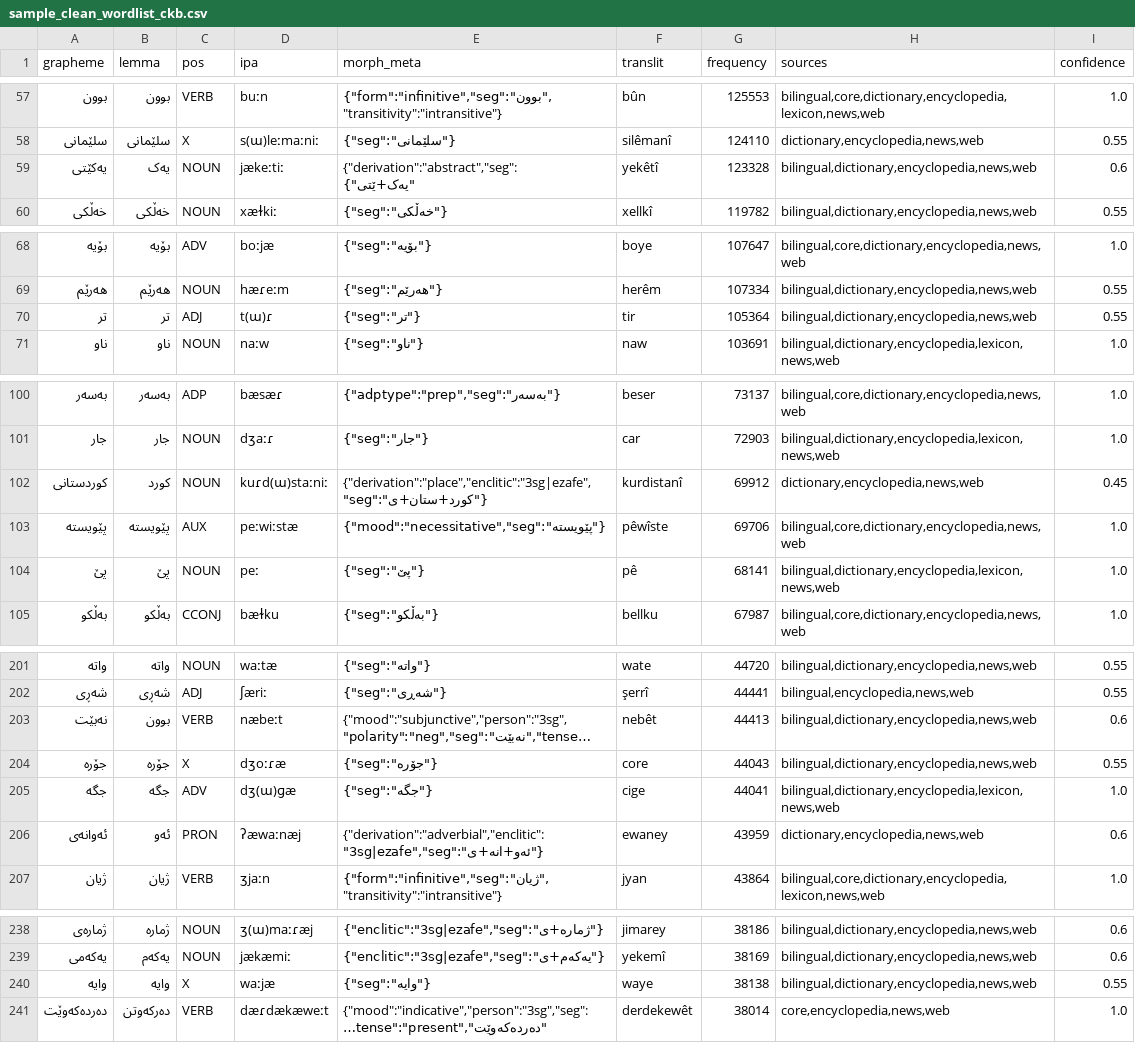
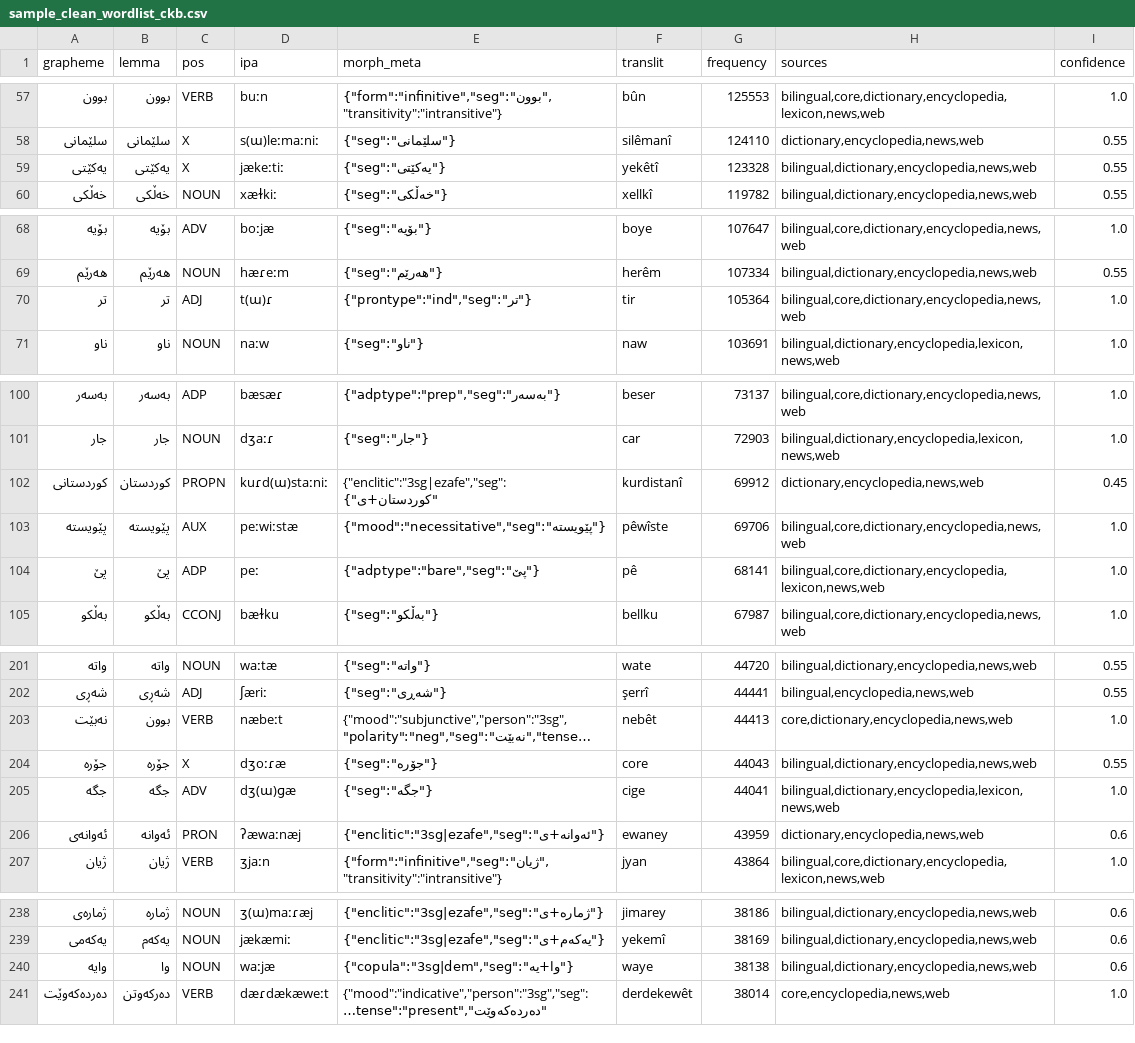
Before and after one commit to 0xdolan/zimankit, a CSV file: output/ckb/sample_clean_wordlist_ckb.csv, drawn as a sheet; only a part is shown, gaps mark what is left out; long unchanged cells end in …; the diff covers the shown part only; the diff names each change by its address in the sheet, - before the commit and + after, or states it on an @@ line.

Commit message:
Central Kurdish nouns and function words: copula ە/یە, indefinites, prefixes, compounds, bound adpositions
Adds final ە/یە with a neutral tag, ماڵ+دا+م, یێک ێ ەک, کەس+ان+ێک, -گەل, سنە+یی, ڕەش+ایی, the prefixes
بێ نا هاو, lexicon-gated compounds, and پێ لێ تێ بۆ as adpositions with their clitics. The parser reads
پێی وت, من لە ماڵدام, تۆ زیرەکیت and پیاوە باشەکە هات.

A verb reading beats every new reading, and the short affixes are penalised so that they do not
overmatch (بووە, کۆتایی, سەرەکی, سەدام). The builder lets a core verb beat a dictionary entry with no
word class, which also fixes کردووە, هاتووە and داوە.

```diff
--- a/output/ckb/sample_clean_wordlist_ckb.csv
+++ b/output/ckb/sample_clean_wordlist_ckb.csv
-B59 (lemma): یەک
+B59 (lemma): یەکێتی
-C59 (pos): NOUN
+C59 (pos): X
-E59 (morph_meta): {"derivation":"abstract","seg":"یەک+ێتی"}
+E59 (morph_meta): {"seg":"یەکێتی"}
-I59 (confidence): 0.6
+I59 (confidence): 0.55
-E70 (morph_meta): {"seg":"تر"}
+E70 (morph_meta): {"prontype":"ind","seg":"تر"}
-H70 (sources): bilingual,dictionary,encyclopedia,news,web
+H70 (sources): bilingual,core,dictionary,encyclopedia,news,web
-I70 (confidence): 0.55
+I70 (confidence): 1.0
-B102 (lemma): کورد
+B102 (lemma): کوردستان
-C102 (pos): NOUN
+C102 (pos): PROPN
-E102 (morph_meta): {"derivation":"place","enclitic":"3sg|ezafe","seg":"کورد+ستان+ی"}
+E102 (morph_meta): {"enclitic":"3sg|ezafe","seg":"کوردستان+ی"}
-C104 (pos): NOUN
+C104 (pos): ADP
-E104 (morph_meta): {"seg":"پێ"}
+E104 (morph_meta): {"adptype":"bare","seg":"پێ"}
-H104 (sources): bilingual,dictionary,encyclopedia,lexicon,news,web
+H104 (sources): bilingual,core,dictionary,encyclopedia,lexicon,news,web
-H203 (sources): bilingual,dictionary,encyclopedia,news,web
+H203 (sources): core,dictionary,encyclopedia,news,web
-I203 (confidence): 0.6
+I203 (confidence): 1.0
-B206 (lemma): ئەو
+B206 (lemma): ئەوانە
-E206 (morph_meta): {"derivation":"adverbial","enclitic":"3sg|ezafe","seg":"ئەو+انە+ی"}
+E206 (morph_meta): {"enclitic":"3sg|ezafe","seg":"ئەوانە+ی"}
-B240 (lemma): وایە
+B240 (lemma): وا
-C240 (pos): X
+C240 (pos): NOUN
-E240 (morph_meta): {"seg":"وایە"}
+E240 (morph_meta): {"copula":"3sg|dem","seg":"وا+یە"}
-I240 (confidence): 0.55
+I240 (confidence): 0.6
```
Also changed, not shown: 42 edited cells elsewhere in this file, zimankit/data/ckb_function_words.tsv, 20 other files.
